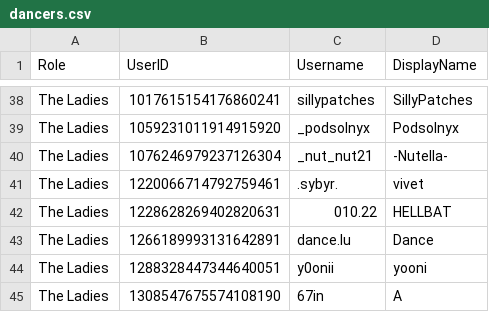
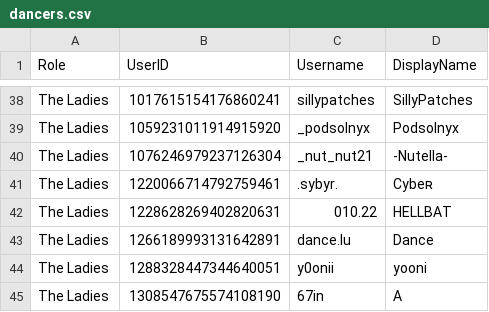
Before and after one commit to Club-Temptation/TempWorldPictures, a CSV file: web/ladieslounge/dancers.csv, drawn as a sheet; only a part is shown, gaps mark what is left out.

```diff
--- a/web/ladieslounge/dancers.csv
+++ b/web/ladieslounge/dancers.csv
@@ -40,3 +40,3 @@ The Ladies,1059231011914915920,_podsolnyx,Podsolnyx
 The Ladies,1076246979237126304,_nut_nut21,-Nutella-
-The Ladies,1220066714792759461,.sybyr.,vivet
+The Ladies,1220066714792759461,.sybyr.,Cybeʀ
 The Ladies,1228628269402820631,010.22,HELLBAT
```
Also changed, not shown: web/ladieslounge/staff_combined.csv, web/ladieslounge/vip.csv, 1 other file.
